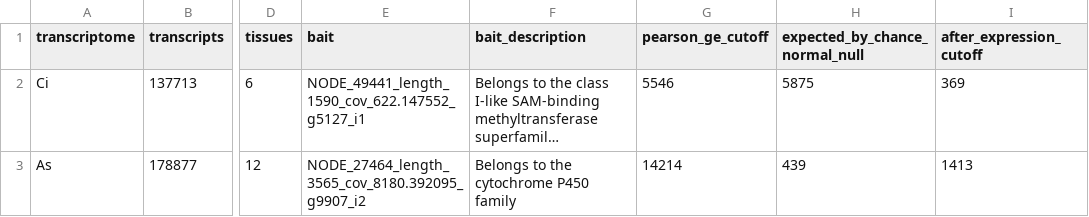
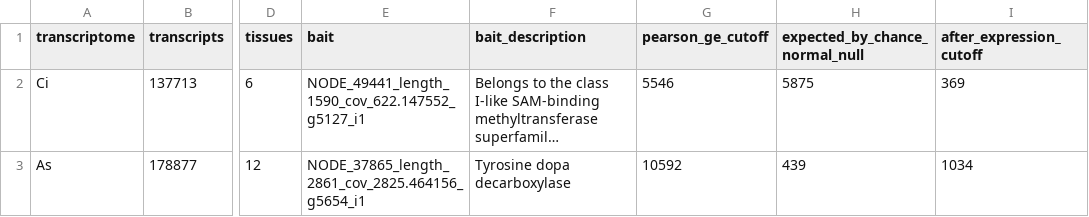
Before and after one commit to pathway-lod/lod-pathways-community, a CSV file: pilots/ipecac_overlap/results/coexpression_summary.csv, drawn as a sheet; only a part is shown, gaps mark what is left out; long unchanged cells end in …; the diff names each change by its address in the sheet, - before the commit and + after, or states it on an @@ line.

```diff
--- a/pilots/ipecac_overlap/results/coexpression_summary.csv
+++ b/pilots/ipecac_overlap/results/coexpression_summary.csv
-E3 (bait): NODE_27464_length_3565_cov_8180.392095_g9907_i2
+E3 (bait): NODE_37865_length_2861_cov_2825.464156_g5654_i1
-F3 (bait_description): Belongs to the cytochrome P450 family
+F3 (bait_description): Tyrosine dopa decarboxylase
-G3 (pearson_ge_cutoff): 14214
+G3 (pearson_ge_cutoff): 10592
-I3 (after_expression_cutoff): 1413
+I3 (after_expression_cutoff): 1034
```
Also changed, not shown: pilots/ipecac_overlap/results/gene_class_summary.csv, pilots/ipecac_overlap/results/gene_metabolite_summary.csv, 7 other files.
